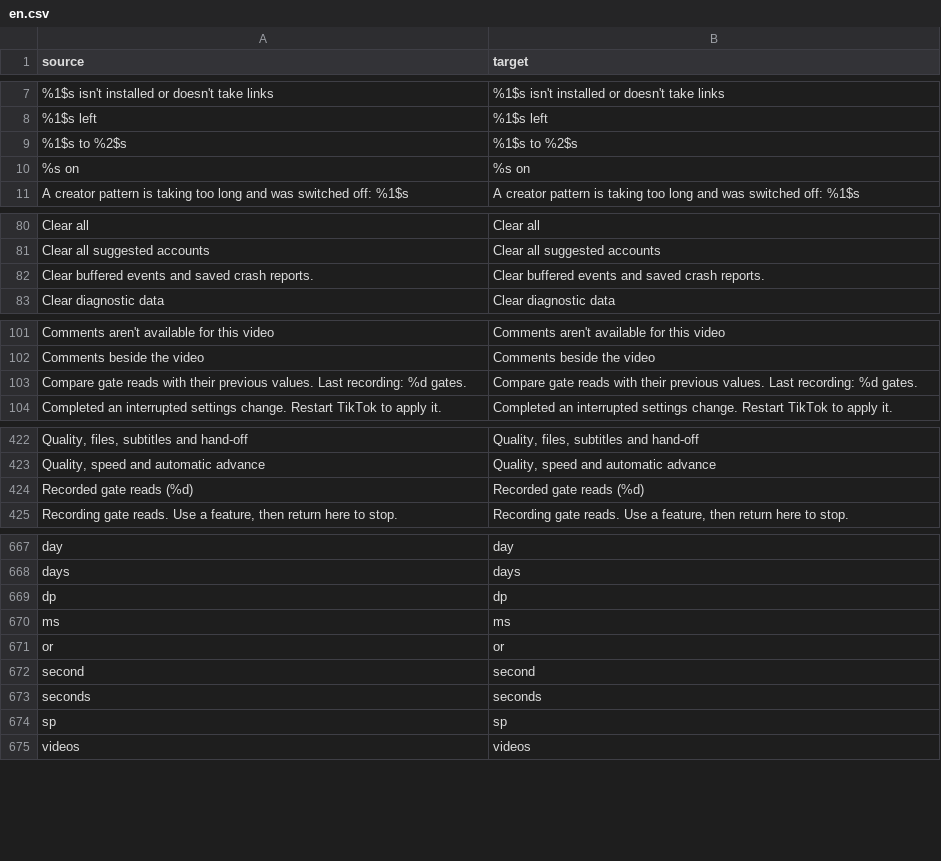
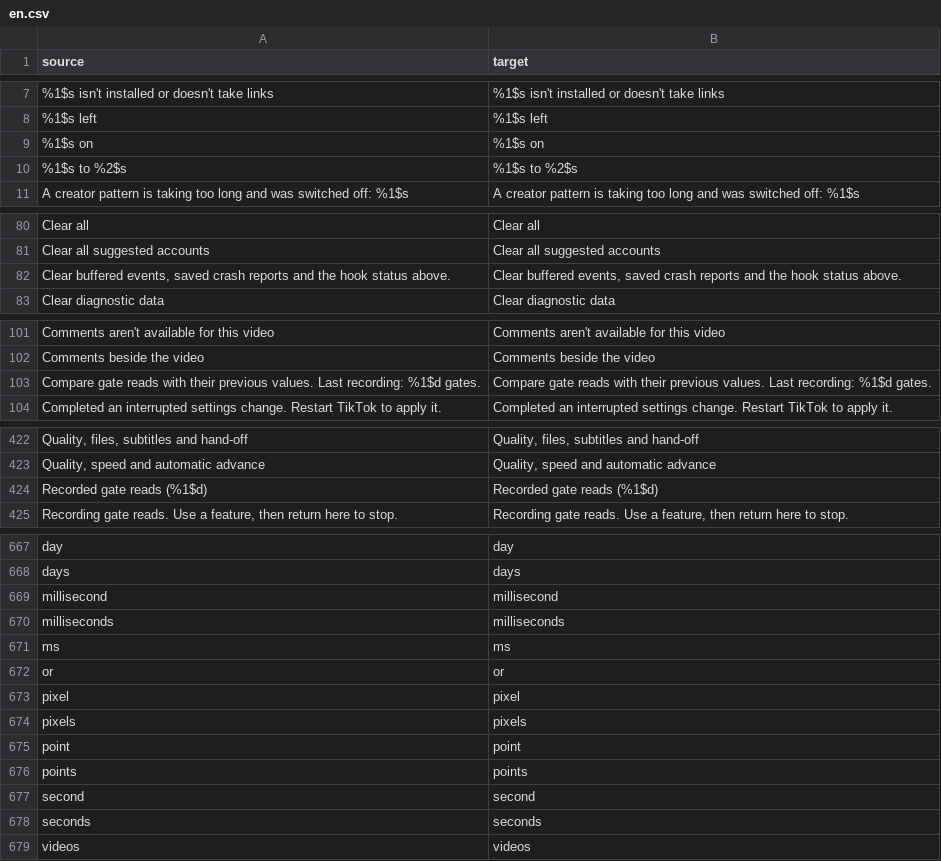
Before and after one commit to SysAdminDoc/hushfeed, a CSV file: extensions/tiktok/src/main/l10n/en.csv, drawn as a sheet; only a part is shown, gaps mark what is left out; removed rows and columns are numbered as before the commit, all else as after; the diff covers the shown part only; the diff names each change by its address in the sheet, - before the commit and + after, or states it on an @@ line.

Commit message:
fix(settings): eight of the nine polish leftovers from the 2026-09-08 sweep
One wording for the duplicate-creator guard, which said one thing from the
settings dialog and another from the feed overlay for the same list.

"Add" in that dialog was a real platform Button carrying only styleActionButton,
which sets the colour and the weight and leaves the background, so it was the
one raised button in any Hushfeed dialog, three rows above a flat Cancel and
Save. It is a flat action like them now, and inherits the 48dp and the Button
role with them. Its empty state moved inside the list container: added after a
230dp scroll view, an empty list read as a blank band with "No creators are
hidden yet" underneath, which looks like a list that failed to load.

"Reset to loaded" in the tab pickers saved and dismissed, bypassing Save, so a
reader who pressed it to find out what it did lost the selection they came in
with and had no undo. It ticks the rows where they are and leaves the dialog
open.

Clearing diagnostics also clears the hook status, and that row is the one people
are told to read before filing a report, so the summary says so. "ms", "dp" and
"sp" are milliseconds, pixels and points. Three bare format specifiers are
numbered, so a translator can reorder them. And the SIM switch's summary only
promises the operator fields on a bundle that has them.

The ninth, three dialogs that toast their reason after closing, is left: it is
consistent across all three, so it wants one shared helper rather than three
edits, and it stays on the roadmap as its own item.

773 tests pass across 104 suites, both lints pass. Five captures moved, all of
them screens these changed, and a second refreshScreenshots run reports nothing.

```diff
--- a/extensions/tiktok/src/main/l10n/en.csv
+++ b/extensions/tiktok/src/main/l10n/en.csv
+row 9: %1$s on | %1$s on
-row 10: %s on | %s on
-row 82: Clear buffered events and saved crash reports. | Clear buffered events and saved crash reports.
+row 82: Clear buffered events, saved crash reports and the hook status above. | Clear buffered events, saved crash reports and the hook status above.
-A103 (source): …Last recording: %d gates.
+A103 (source): …Last recording: %1$d gates.
-B103 (target): …Last recording: %d gates.
+B103 (target): …Last recording: %1$d gates.
-A424 (source): Recorded gate reads (%d)
+A424 (source): Recorded gate reads (%1$d)
-B424 (target): Recorded gate reads (%d)
+B424 (target): Recorded gate reads (%1$d)
-row 669: dp | dp
+row 669: millisecond | millisecond
+row 670: milliseconds | milliseconds
+row 673: pixel | pixel
+row 674: pixels | pixels
+row 675: point | point
+row 676: points | points
-row 674: sp | sp
```
Also changed, not shown: 1 added row, 1 removed row and 2 edited cells elsewhere in this file, extensions/tiktok/src/main/l10n/de.tsv, extensions/tiktok/src/main/l10n/in.csv, 19 other files.
